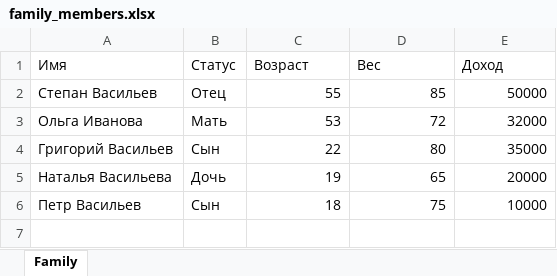
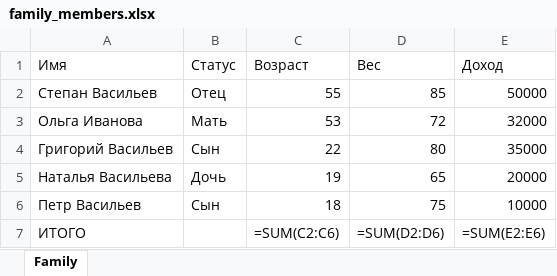
Before and after one commit to klukva88/PythonEducation, an Excel workbook: Lesson 16 - Excel/family_members.xlsx, sheet Family, drawn as a sheet; values as stored, in another font and other column widths than the file's, no borders; formulas without a stored value are shown as written; the diff names each change by its address in the sheet, - before the commit and + after, or states it on an @@ line.

```diff
--- a/Lesson 16 - Excel/family_members.xlsx (sheet Family)
+++ b/Lesson 16 - Excel/family_members.xlsx (sheet Family)
+row 7: ИТОГО |  | =SUM(C2:C6) | =SUM(D2:D6) | =SUM(E2:E6)
```
Also changed, not shown: 3 other files.
